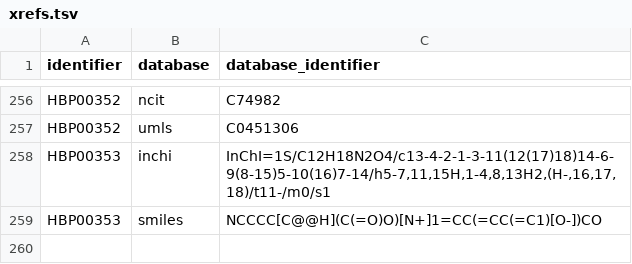
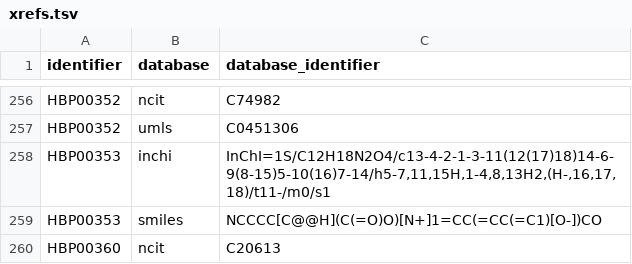
Before and after one commit to pharmacome/conso, a TSV file: xrefs.tsv, drawn as a sheet; only a part is shown, gaps mark what is left out; the diff names each change by its address in the sheet, - before the commit and + after, or states it on an @@ line.

```diff
--- a/xrefs.tsv
+++ b/xrefs.tsv
+row 260: HBP00360 | ncit | C20613
```
Also changed, not shown: authors.tsv, terms.tsv.
